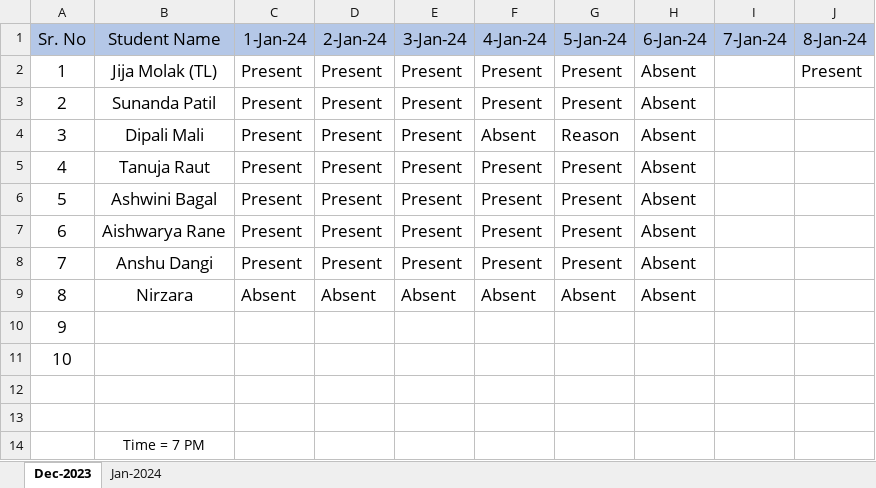
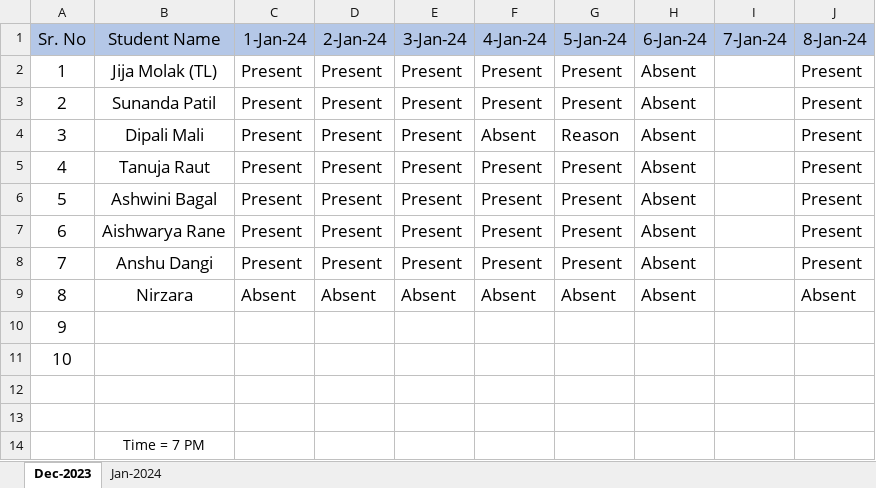
Before and after one commit to Jijamolak/JavaScript, an Excel workbook: Angular B10 G2.xlsx, sheet Dec-2023, drawn as a sheet; values as stored, in another font and other column widths than the file's, no borders; the diff names each change by its address in the sheet, - before the commit and + after, or states it on an @@ line.

Commit message:
8/1.
8/1.

```diff
--- a/Angular B10 G2.xlsx (sheet Dec-2023)
+++ b/Angular B10 G2.xlsx (sheet Dec-2023)
-J3:J8 (8-Jan-24): (empty)
+J3:J8 (8-Jan-24): Present
-J9 (8-Jan-24): (empty)
+J9 (8-Jan-24): Absent
```
